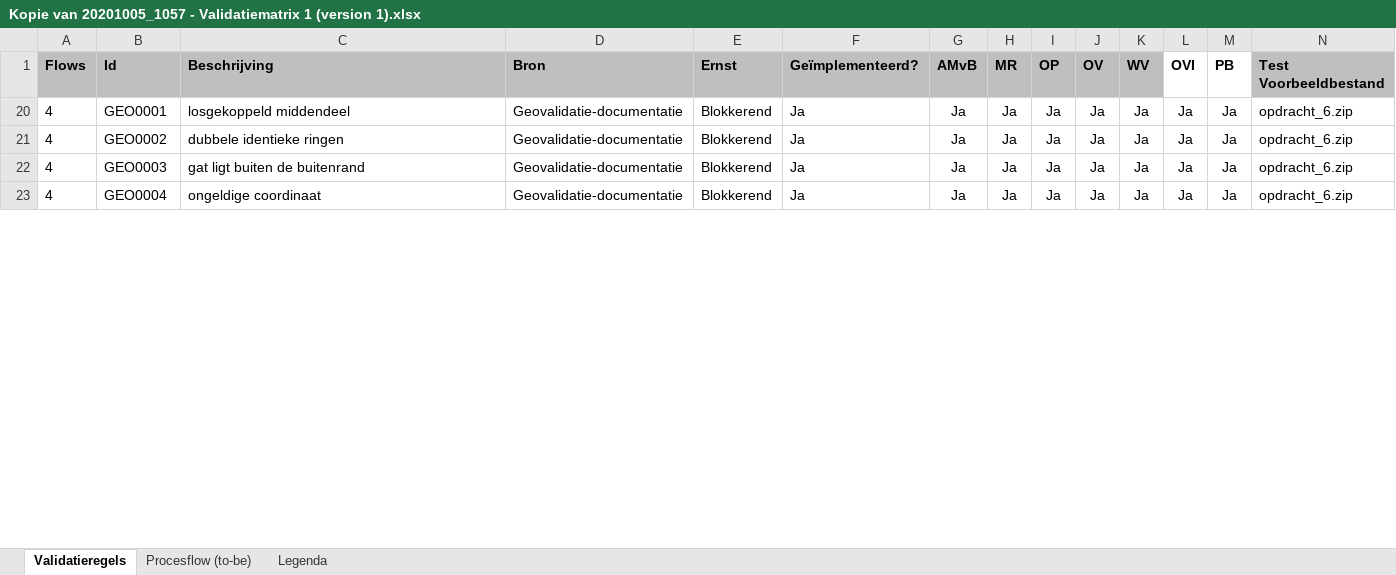
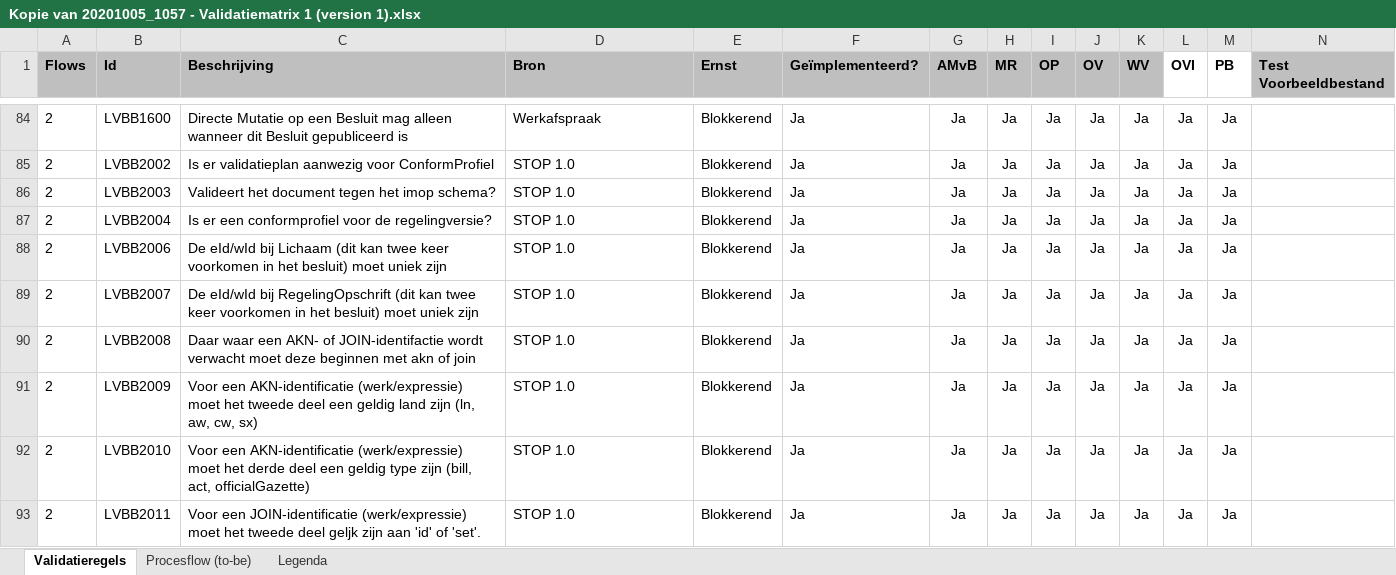
Before and after one commit to Geonovum/xml_validatietestcontent, an Excel workbook: 1.0.4-rc/Kopie van 20201005_1057 - Validatiematrix 1 (version 1).xlsx, sheet Validatieregels, drawn as a sheet; only a part is shown, gaps mark what is left out; values as stored, in another font and other column widths than the file's, no borders; conditional formats not drawn; addresses are those after the commit; rows hold the shown columns only; the diff covers the shown part only; the diff names each change by its address in the sheet, - before the commit and + after, or states it on an @@ line.

Commit message:
LVBB1514

```diff
--- a/1.0.4-rc/Kopie van 20201005_1057 - Validatiematrix 1 (version 1).xlsx (sheet Validatieregels)
+++ b/1.0.4-rc/Kopie van 20201005_1057 - Validatiematrix 1 (version 1).xlsx (sheet Validatieregels)
-A84:A87 (Flows): 4
+A84:A87 (Flows): 2
-B84 (Id): GEO0001
+B84 (Id): LVBB1600
-C84 (Beschrijving): losgekoppeld middendeel
+C84 (Beschrijving): Directe Mutatie op een Besluit mag alleen wanneer dit Besluit gepubliceerd is
-D84 (Bron): Geovalidatie-documentatie
+D84 (Bron): Werkafspraak
-N84:N87 (Test Voorbeeldbestand): opdracht_6.zip
+N84:N87 (Test Voorbeeldbestand): (empty)
-B85 (Id): GEO0002
+B85 (Id): LVBB2002
-C85 (Beschrijving): dubbele identieke ringen
+C85 (Beschrijving): Is er validatieplan aanwezig voor ConformProfiel
-D85:D87 (Bron): Geovalidatie-documentatie
+D85:D87 (Bron): STOP 1.0
-B86 (Id): GEO0003
+B86 (Id): LVBB2003
-C86 (Beschrijving): gat ligt buiten de buitenrand
+C86 (Beschrijving): Valideert het document tegen het imop schema?
-B87 (Id): GEO0004
+B87 (Id): LVBB2004
-C87 (Beschrijving): ongeldige coordinaat
+C87 (Beschrijving): Is er een conformprofiel voor de regelingversie?
@@ row 88 unhidden: 2 | LVBB2006 | De eId/wId bij Lichaam (dit kan twee keer voorkomen in het besluit) moet uniek zijn | STOP 1.0 | Blokkerend | Ja | Ja | Ja | Ja | Ja | Ja | Ja | Ja @@
@@ row 89 unhidden: 2 | LVBB2007 | De eId/wId bij RegelingOpschrift (dit kan twee keer voorkomen in het besluit) moet uniek zijn | STOP 1.0 | Blokkerend | Ja | Ja | Ja | Ja | Ja | Ja | Ja | Ja @@
@@ row 90 unhidden: 2 | LVBB2008 | Daar waar een AKN- of JOIN-identifactie wordt verwacht moet deze beginnen met akn of join | STOP 1.0 | Blokkerend | Ja | Ja | Ja | Ja | Ja | Ja | Ja | Ja @@
@@ row 91 unhidden: 2 | LVBB2009 | Voor een AKN-identificatie (werk/expressie) moet het tweede deel een geldig land zijn (ln, aw, cw, sx) | STOP 1.0 | Blokkerend | Ja | Ja | Ja | Ja | Ja | Ja | Ja | Ja @@
@@ row 92 unhidden: 2 | LVBB2010 | Voor een AKN-identificatie (werk/expressie) moet het derde deel een geldig type zijn (bill, act, officialGazette) | STOP 1.0 | Blokkerend | Ja | Ja | Ja | Ja | Ja | Ja | Ja | Ja @@
@@ row 93 unhidden: 2 | LVBB2011 | Voor een JOIN-identificatie (werk/expressie) moet het tweede deel geljk zijn aan 'id' of 'set'. | STOP 1.0 | Blokkerend | Ja | Ja | Ja | Ja | Ja | Ja | Ja | Ja @@
```
Also changed, not shown: 1 added row, 71 hidden or unhidden rows, 60 edited cells and cell formats elsewhere in this sheet, 1 other file.
